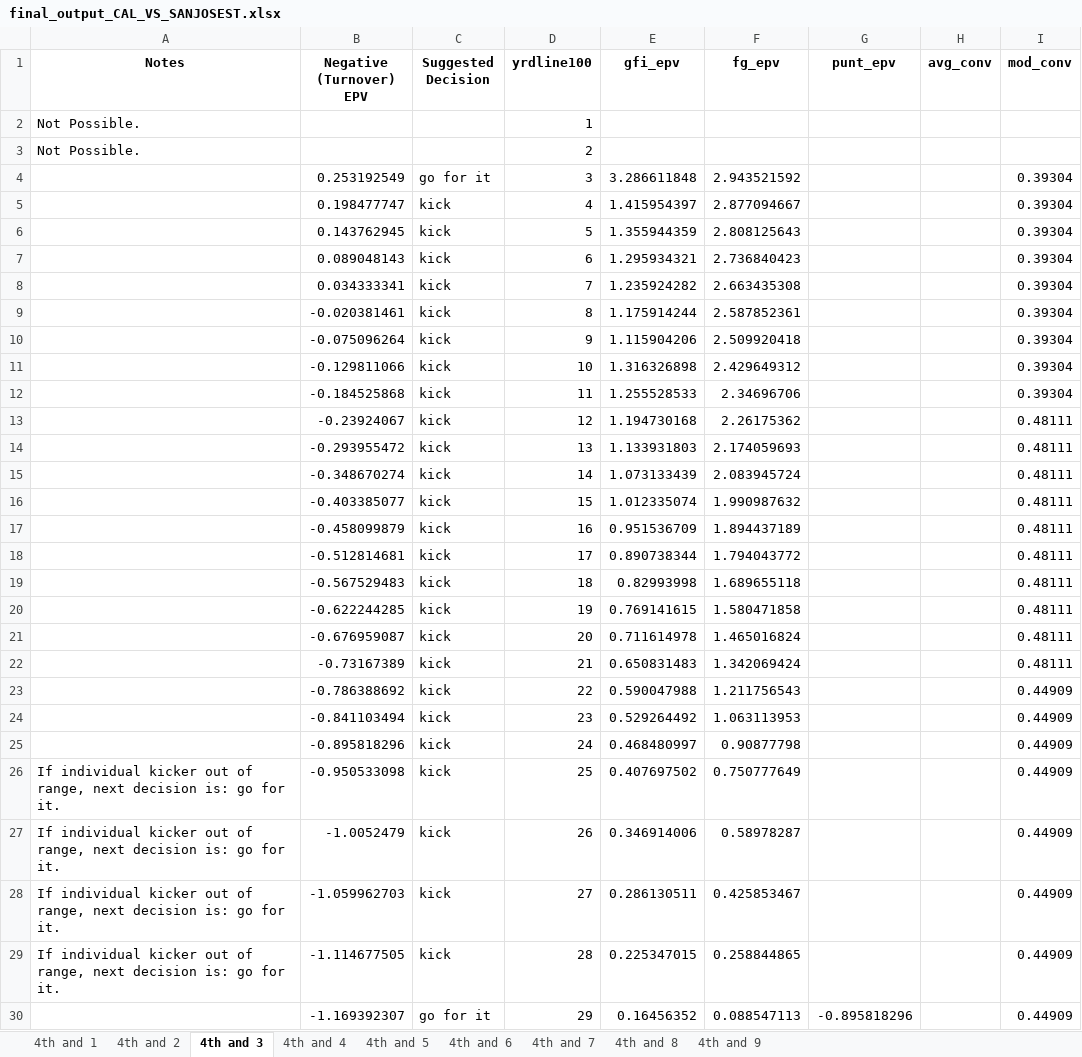
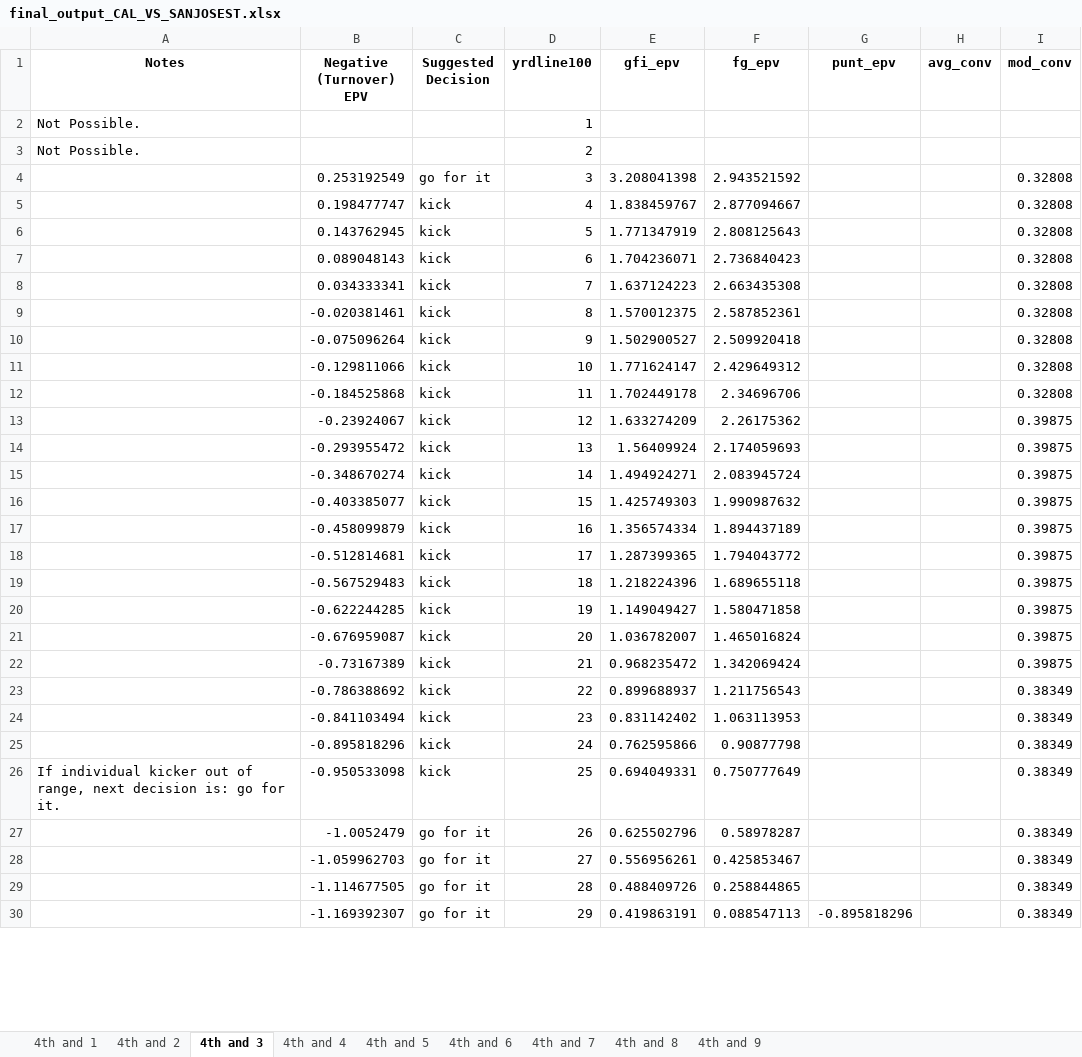
Before and after one commit to ntran16/CalFootball_4thDown, an Excel workbook: final_output_CAL_VS_SANJOSEST.xlsx, sheet 4th and 3, drawn as a sheet; only a part is shown; values as stored, in another font and other column widths than the file's, no borders; the diff covers the shown part only; the diff names each change by its address in the sheet, - before the commit and + after, or states it on an @@ line.

```diff
--- a/final_output_CAL_VS_SANJOSEST.xlsx (sheet 4th and 3)
+++ b/final_output_CAL_VS_SANJOSEST.xlsx (sheet 4th and 3)
-E4 (gfi_epv): 3.286611848
+E4 (gfi_epv): 3.208041398
-I4:I12 (mod_conv): 0.39304
+I4:I12 (mod_conv): 0.32808
-E5 (gfi_epv): 1.415954397
+E5 (gfi_epv): 1.838459767
-E6 (gfi_epv): 1.355944359
+E6 (gfi_epv): 1.771347919
-E7 (gfi_epv): 1.295934321
+E7 (gfi_epv): 1.704236071
-E8 (gfi_epv): 1.235924282
+E8 (gfi_epv): 1.637124223
-E9 (gfi_epv): 1.175914244
+E9 (gfi_epv): 1.570012375
-E10 (gfi_epv): 1.115904206
+E10 (gfi_epv): 1.502900527
-E11 (gfi_epv): 1.316326898
+E11 (gfi_epv): 1.771624147
-E12 (gfi_epv): 1.255528533
+E12 (gfi_epv): 1.702449178
-E13 (gfi_epv): 1.194730168
+E13 (gfi_epv): 1.633274209
-I13:I22 (mod_conv): 0.48111
+I13:I22 (mod_conv): 0.39875
-E14 (gfi_epv): 1.133931803
+E14 (gfi_epv): 1.56409924
-E15 (gfi_epv): 1.073133439
+E15 (gfi_epv): 1.494924271
-E16 (gfi_epv): 1.012335074
+E16 (gfi_epv): 1.425749303
-E17 (gfi_epv): 0.951536709
+E17 (gfi_epv): 1.356574334
-E18 (gfi_epv): 0.890738344
+E18 (gfi_epv): 1.287399365
-E19 (gfi_epv): 0.82993998
+E19 (gfi_epv): 1.218224396
-E20 (gfi_epv): 0.769141615
+E20 (gfi_epv): 1.149049427
-E21 (gfi_epv): 0.711614978
+E21 (gfi_epv): 1.036782007
-E22 (gfi_epv): 0.650831483
+E22 (gfi_epv): 0.968235472
-E23 (gfi_epv): 0.590047988
+E23 (gfi_epv): 0.899688937
-I23:I30 (mod_conv): 0.44909
+I23:I30 (mod_conv): 0.38349
-E24 (gfi_epv): 0.529264492
+E24 (gfi_epv): 0.831142402
-E25 (gfi_epv): 0.468480997
+E25 (gfi_epv): 0.762595866
-E26 (gfi_epv): 0.407697502
+E26 (gfi_epv): 0.694049331
-A27:A29 (Notes): If individual kicker out of range, next decision is: go for it.
+A27:A29 (Notes): (empty)
-C27:C29 (Suggested Decision): kick
+C27:C29 (Suggested Decision): go for it
-E27 (gfi_epv): 0.346914006
+E27 (gfi_epv): 0.625502796
-E28 (gfi_epv): 0.286130511
+E28 (gfi_epv): 0.556956261
-E29 (gfi_epv): 0.225347015
+E29 (gfi_epv): 0.488409726
-E30 (gfi_epv): 0.16456352
+E30 (gfi_epv): 0.419863191
```
Also changed, not shown: 138 edited cells elsewhere in this sheet, sheet 4th and 1, sheet 4th and 2, sheet 4th and 4, sheet 4th and 5, sheet 4th and 6, sheet 4th and 7, 2 more sheets, 2 other files.
